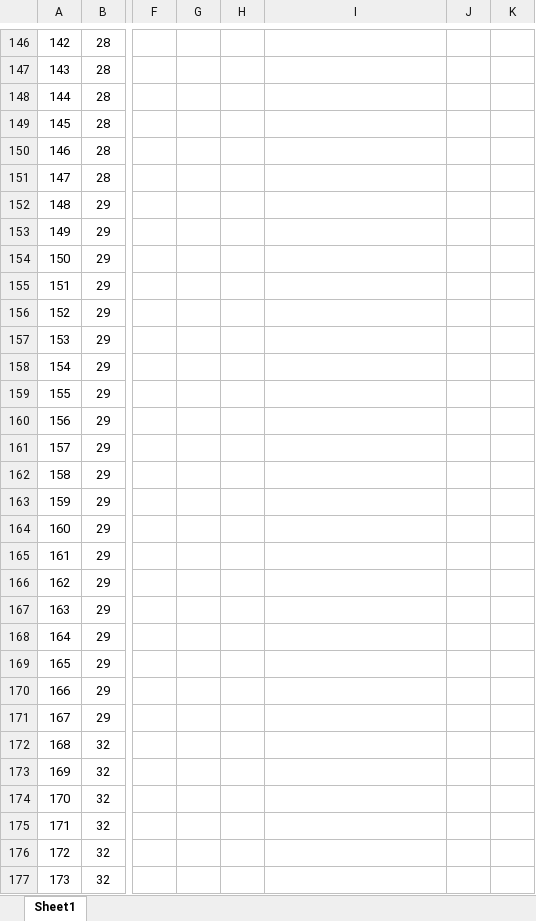
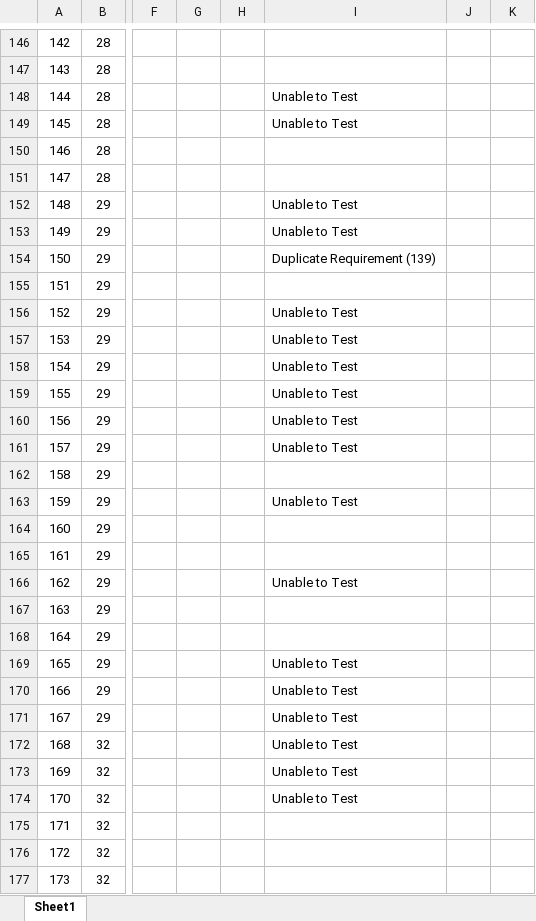
Before and after one commit to utastudents/cse3310-sp25-002, an Excel workbook: FinalRequirements.xlsx, sheet Sheet1, drawn as a sheet; only a part is shown, gaps mark what is left out; values as stored, in another font and other column widths than the file's, no borders; charts and pictures not drawn; the diff covers the shown part only; the diff names each change by its address in the sheet, - before the commit and + after, or states it on an @@ line.

Commit message:
Updated Test Column

```diff
--- a/FinalRequirements.xlsx (sheet Sheet1)
+++ b/FinalRequirements.xlsx (sheet Sheet1)
-I148:I149: (empty)
+I148:I149: Unable to Test
-I152:I153: (empty)
+I152:I153: Unable to Test
-I154: (empty)
+I154: Duplicate Requirement (139)
-I156:I161: (empty)
+I156:I161: Unable to Test
-I163: (empty)
+I163: Unable to Test
-I166: (empty)
+I166: Unable to Test
-I169:I174: (empty)
+I169:I174: Unable to Test
```
Also changed, not shown: 101 edited cells elsewhere in this sheet, charts or pictures.
